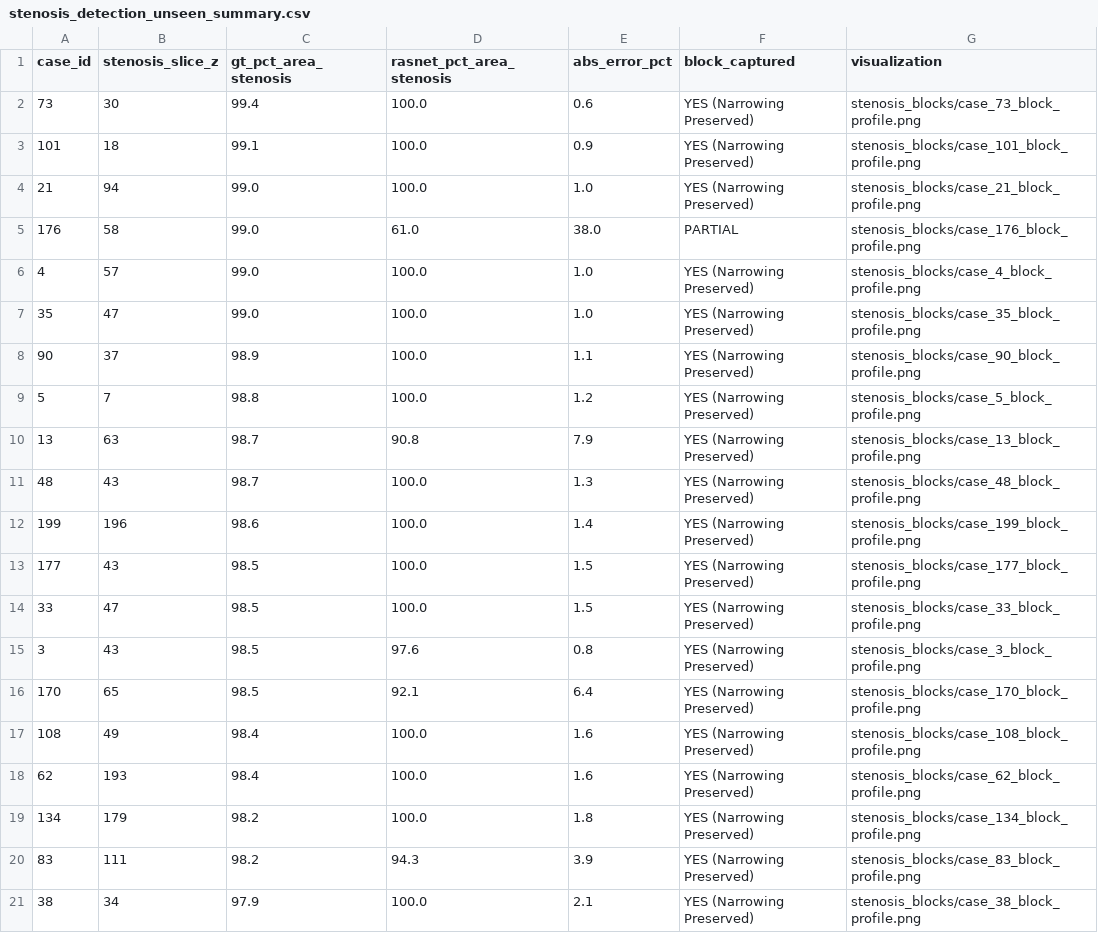
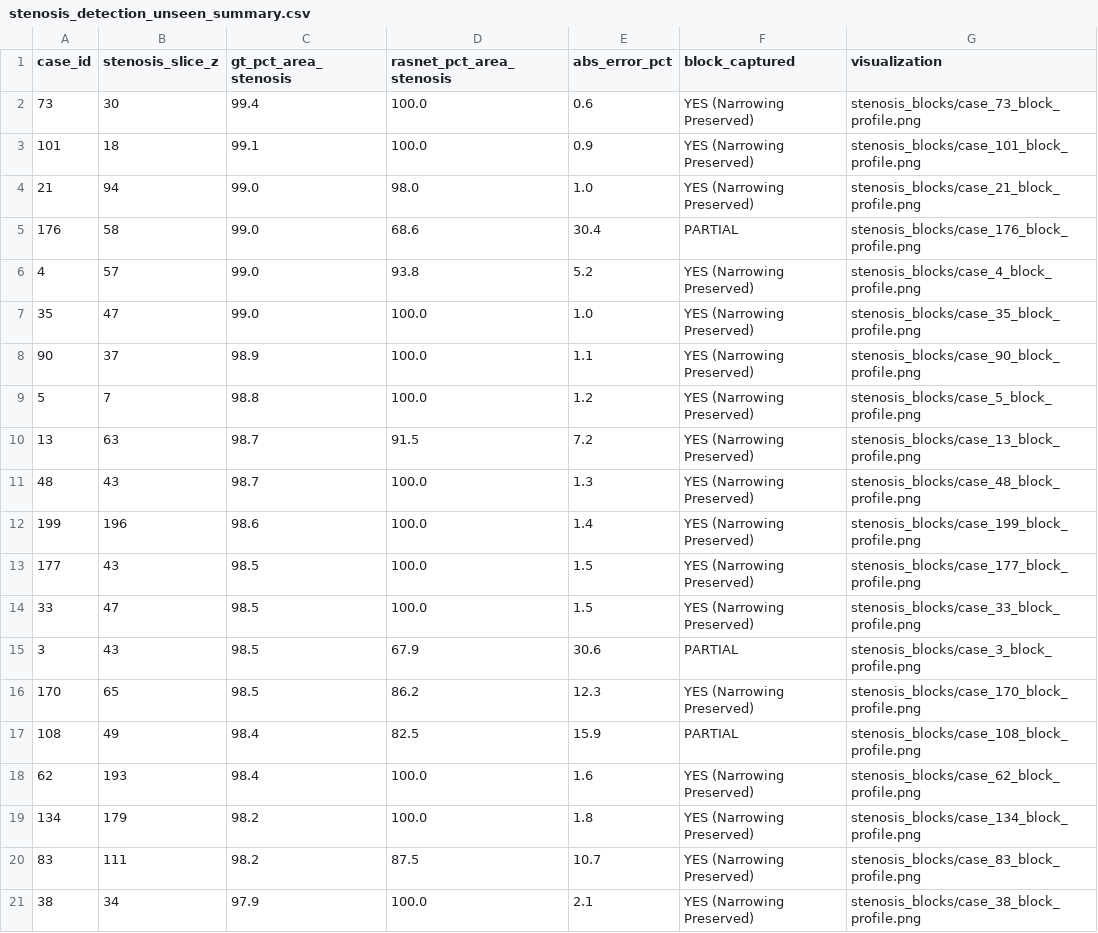
Before and after one commit to DigontaDas/Efficient-3D-Tiled-CNN-Architecture, a CSV file: 3d Cas Validations and doings/results/unseen_66_cohort/stenosis_blocks/stenosis_detection_unseen_summary.csv, drawn as a sheet.

```diff
--- a/3d Cas Validations and doings/results/unseen_66_cohort/stenosis_blocks/stenosis_detection_unseen_summary.csv
+++ b/3d Cas Validations and doings/results/unseen_66_cohort/stenosis_blocks/stenosis_detection_unseen_summary.csv
@@ -3,5 +3,5 @@ case_id,stenosis_slice_z,gt_pct_area_stenosis,rasnet_pct_area_stenosis,abs_error
 101,18,99.1,100.0,0.9,YES (Narrowing Preserved),stenosis_blocks/case_101_block_profile.png
-21,94,99.0,100.0,1.0,YES (Narrowing Preserved),stenosis_blocks/case_21_block_profile.png
-176,58,99.0,61.0,38.0,PARTIAL,stenosis_blocks/case_176_block_profile.png
-4,57,99.0,100.0,1.0,YES (Narrowing Preserved),stenosis_blocks/case_4_block_profile.png
+21,94,99.0,98.0,1.0,YES (Narrowing Preserved),stenosis_blocks/case_21_block_profile.png
+176,58,99.0,68.6,30.4,PARTIAL,stenosis_blocks/case_176_block_profile.png
+4,57,99.0,93.8,5.2,YES (Narrowing Preserved),stenosis_blocks/case_4_block_profile.png
 35,47,99.0,100.0,1.0,YES (Narrowing Preserved),stenosis_blocks/case_35_block_profile.png
@@ -9,3 +9,3 @@ case_id,stenosis_slice_z,gt_pct_area_stenosis,rasnet_pct_area_stenosis,abs_error
 5,7,98.8,100.0,1.2,YES (Narrowing Preserved),stenosis_blocks/case_5_block_profile.png
-13,63,98.7,90.8,7.9,YES (Narrowing Preserved),stenosis_blocks/case_13_block_profile.png
+13,63,98.7,91.5,7.2,YES (Narrowing Preserved),stenosis_blocks/case_13_block_profile.png
 48,43,98.7,100.0,1.3,YES (Narrowing Preserved),stenosis_blocks/case_48_block_profile.png
@@ -14,8 +14,8 @@ case_id,stenosis_slice_z,gt_pct_area_stenosis,rasnet_pct_area_stenosis,abs_error
 33,47,98.5,100.0,1.5,YES (Narrowing Preserved),stenosis_blocks/case_33_block_profile.png
-3,43,98.5,97.6,0.8,YES (Narrowing Preserved),stenosis_blocks/case_3_block_profile.png
-170,65,98.5,92.1,6.4,YES (Narrowing Preserved),stenosis_blocks/case_170_block_profile.png
-108,49,98.4,100.0,1.6,YES (Narrowing Preserved),stenosis_blocks/case_108_block_profile.png
+3,43,98.5,67.9,30.6,PARTIAL,stenosis_blocks/case_3_block_profile.png
+170,65,98.5,86.2,12.3,YES (Narrowing Preserved),stenosis_blocks/case_170_block_profile.png
+108,49,98.4,82.5,15.9,PARTIAL,stenosis_blocks/case_108_block_profile.png
 62,193,98.4,100.0,1.6,YES (Narrowing Preserved),stenosis_blocks/case_62_block_profile.png
 134,179,98.2,100.0,1.8,YES (Narrowing Preserved),stenosis_blocks/case_134_block_profile.png
-83,111,98.2,94.3,3.9,YES (Narrowing Preserved),stenosis_blocks/case_83_block_profile.png
+83,111,98.2,87.5,10.7,YES (Narrowing Preserved),stenosis_blocks/case_83_block_profile.png
 38,34,97.9,100.0,2.1,YES (Narrowing Preserved),stenosis_blocks/case_38_block_profile.png
```
Also changed, not shown: 3d Cas Validations and doings/results/unseen_66_cohort/final_tables/Table_Unseen66_Wilcoxon_Significance.csv, 3d Cas Validations and doings/results/unseen_66_cohort/metrics/unseen_66_3dunet_case_metrics.csv, 18 other files.
